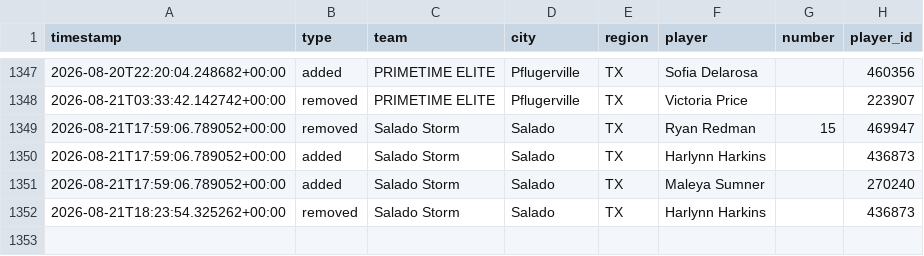
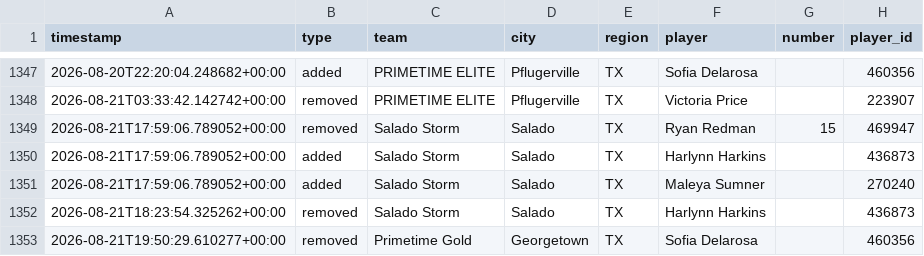
Before and after one commit to jeremiah9980/ncs-monitor, a CSV file: reports/changelog.csv, drawn as a sheet; only a part is shown, gaps mark what is left out; the diff names each change by its address in the sheet, - before the commit and + after, or states it on an @@ line.

```diff
--- a/reports/changelog.csv
+++ b/reports/changelog.csv
+row 1353: 2026-08-21T19:50:29.610277+00:00 | removed | Primetime Gold | Georgetown | TX | Sofia Delarosa |  | 460356
```
Also changed, not shown: reports/team-list.csv, 4 other files.
